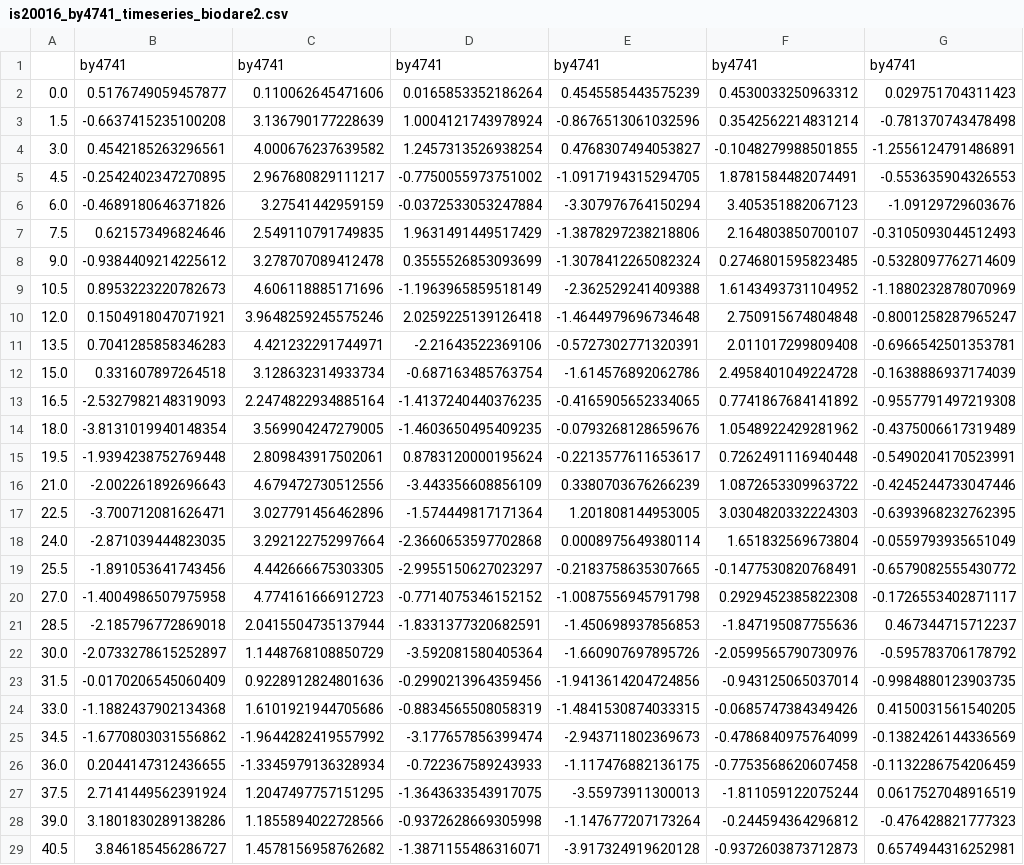
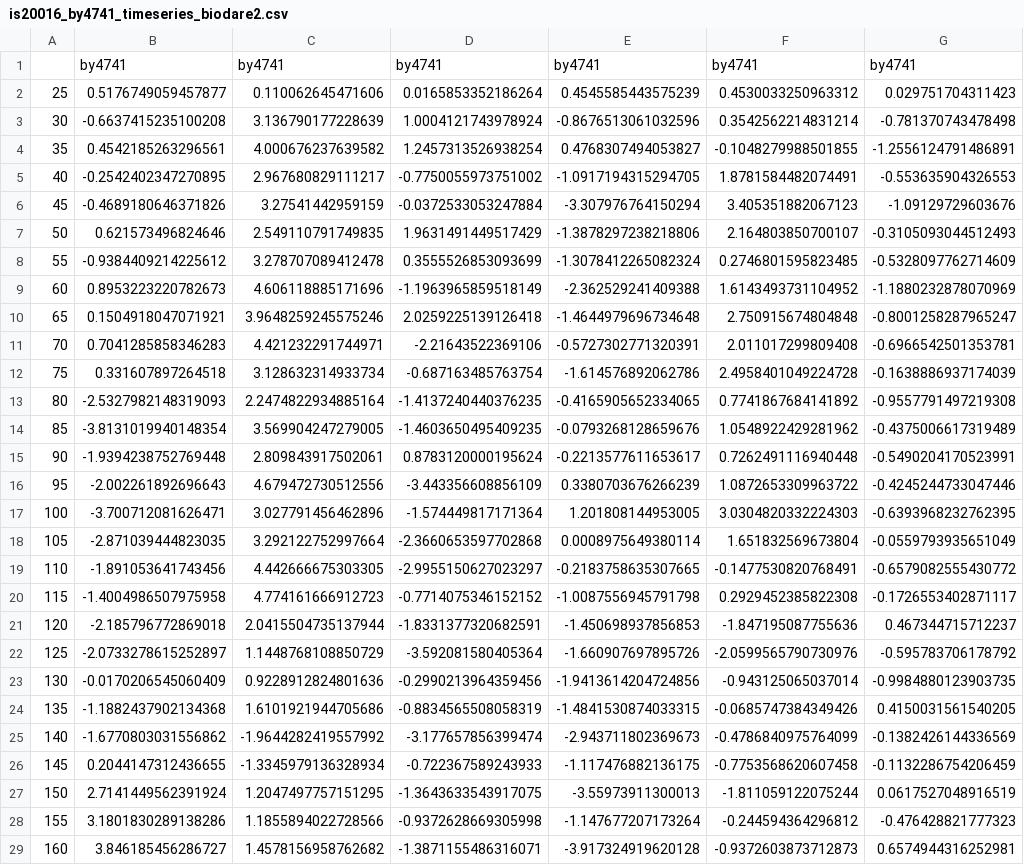
Before and after one commit to arinwongprommoon/phd-time-series-char, a CSV file: data/interim/is20016_by4741_timeseries_biodare2.csv, drawn as a sheet; only a part is shown; the diff covers the shown part only; the diff names each change by its address in the sheet, - before the commit and + after, or states it on an @@ line.

Commit message:
chore: update & reorganise interim data

```diff
--- a/data/interim/is20016_by4741_timeseries_biodare2.csv
+++ b/data/interim/is20016_by4741_timeseries_biodare2.csv
-A2: 0.0
+A2: 25
-A3: 1.5
+A3: 30
-A4: 3.0
+A4: 35
-A5: 4.5
+A5: 40
-A6: 6.0
+A6: 45
-A7: 7.5
+A7: 50
-A8: 9.0
+A8: 55
-A9: 10.5
+A9: 60
-A10: 12.0
+A10: 65
-A11: 13.5
+A11: 70
-A12: 15.0
+A12: 75
-A13: 16.5
+A13: 80
-A14: 18.0
+A14: 85
-A15: 19.5
+A15: 90
-A16: 21.0
+A16: 95
-A17: 22.5
+A17: 100
-A18: 24.0
+A18: 105
-A19: 25.5
+A19: 110
-A20: 27.0
+A20: 115
-A21: 28.5
+A21: 120
-A22: 30.0
+A22: 125
-A23: 31.5
+A23: 130
-A24: 33.0
+A24: 135
-A25: 34.5
+A25: 140
-A26: 36.0
+A26: 145
-A27: 37.5
+A27: 150
-A28: 39.0
+A28: 155
-A29: 40.5
+A29: 160
```
Also changed, not shown: 135 edited cells elsewhere in this file, 3 other files.
